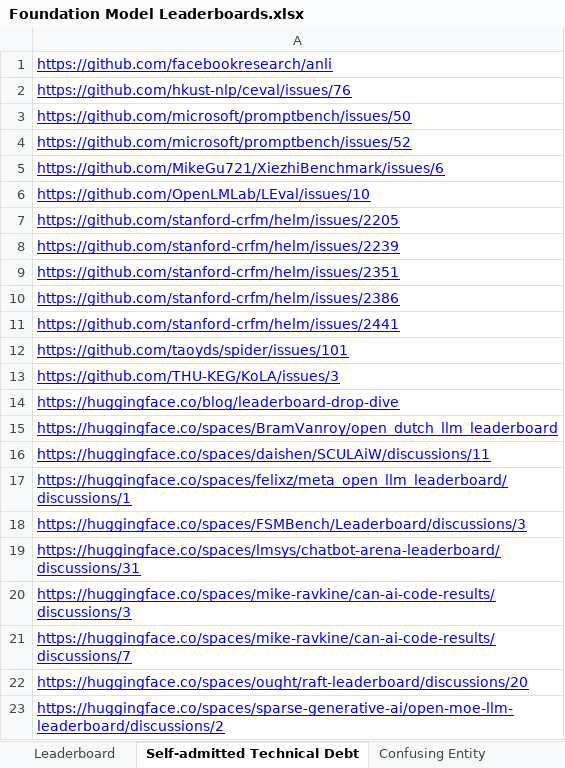
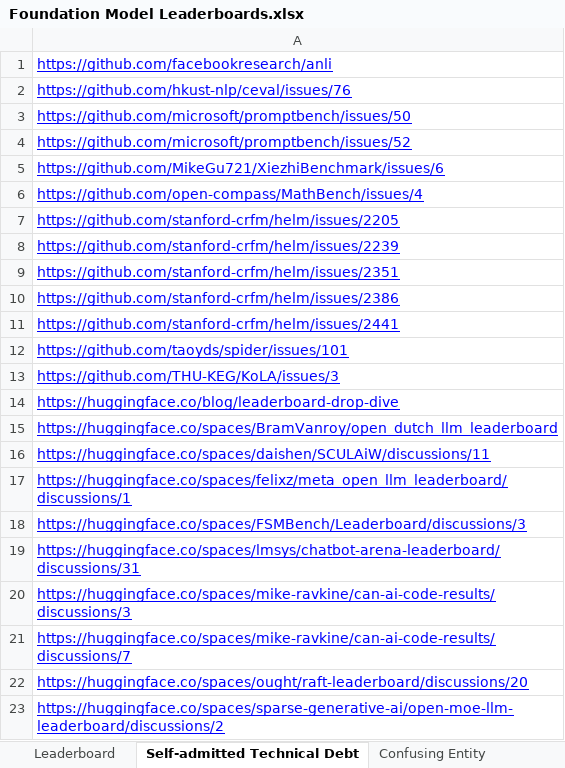
Before and after one commit to zhimin-z/Foundation-Model-Leaderboard-Survey, an Excel workbook: meta/Foundation Model Leaderboards.xlsx, sheet Self-admitted Technical Debt, drawn as a sheet; values as stored, in another font and other column widths than the file's, no borders; charts and pictures not drawn; the diff names each change by its address in the sheet, - before the commit and + after, or states it on an @@ line.

```diff
--- a/meta/Foundation Model Leaderboards.xlsx (sheet Self-admitted Technical Debt)
+++ b/meta/Foundation Model Leaderboards.xlsx (sheet Self-admitted Technical Debt)
-A6: https://github.com/OpenLMLab/LEval/issues/10
+A6: https://github.com/open-compass/MathBench/issues/4
```
Also changed, not shown: sheet Leaderboard, 4 other files.
